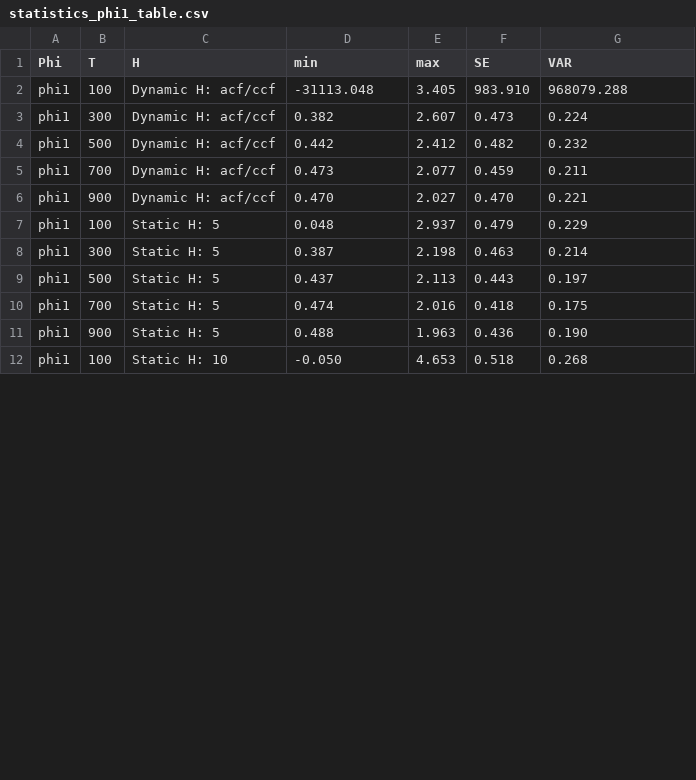
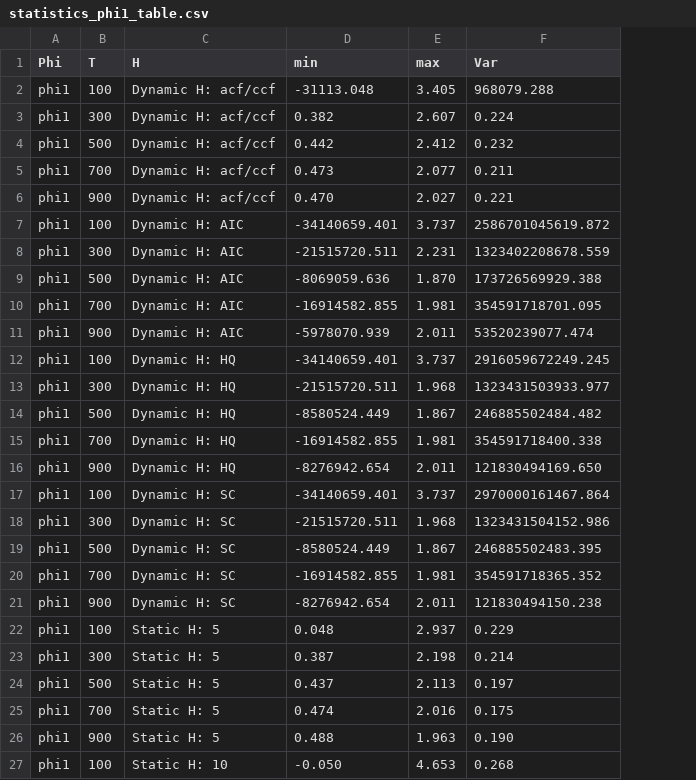
Before and after one commit to rjaay23/master-thesis-R, a CSV file: results/statistics_phi1_table.csv, drawn as a sheet; only a part is shown; removed rows and columns are numbered as before the commit, all else as after; the diff names each change by its address in the sheet, - before the commit and + after, or states it on an @@ line.

```diff
--- a/results/statistics_phi1_table.csv
+++ b/results/statistics_phi1_table.csv
-column F (SE), rows 2-12: 983.910 | 0.473 | 0.482 | 0.459 | 0.470 | 0.479 | 0.463 | 0.443 | 0.418 | 0.436 | 0.518
-F1: VAR
+F1: Var
+row 7: phi1 | 100 | Dynamic H: AIC | -34140659.401 | 3.737 | 2586701045619.872
+row 8: phi1 | 300 | Dynamic H: AIC | -21515720.511 | 2.231 | 1323402208678.559
+row 9: phi1 | 500 | Dynamic H: AIC | -8069059.636 | 1.870 | 173726569929.388
+row 10: phi1 | 700 | Dynamic H: AIC | -16914582.855 | 1.981 | 354591718701.095
+row 11: phi1 | 900 | Dynamic H: AIC | -5978070.939 | 2.011 | 53520239077.474
+row 12: phi1 | 100 | Dynamic H: HQ | -34140659.401 | 3.737 | 2916059672249.245
+row 13: phi1 | 300 | Dynamic H: HQ | -21515720.511 | 1.968 | 1323431503933.977
+row 14: phi1 | 500 | Dynamic H: HQ | -8580524.449 | 1.867 | 246885502484.482
+row 15: phi1 | 700 | Dynamic H: HQ | -16914582.855 | 1.981 | 354591718400.338
+row 16: phi1 | 900 | Dynamic H: HQ | -8276942.654 | 2.011 | 121830494169.650
+row 17: phi1 | 100 | Dynamic H: SC | -34140659.401 | 3.737 | 2970000161467.864
+row 18: phi1 | 300 | Dynamic H: SC | -21515720.511 | 1.968 | 1323431504152.986
+row 19: phi1 | 500 | Dynamic H: SC | -8580524.449 | 1.867 | 246885502483.395
+row 20: phi1 | 700 | Dynamic H: SC | -16914582.855 | 1.981 | 354591718365.352
+row 21: phi1 | 900 | Dynamic H: SC | -8276942.654 | 2.011 | 121830494150.238
```
Also changed, not shown: results/statistics_phi2_table.csv, results/statistics_phi3_table.csv, 14 other files.
